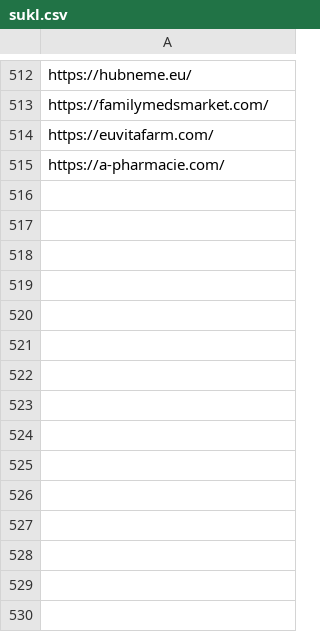
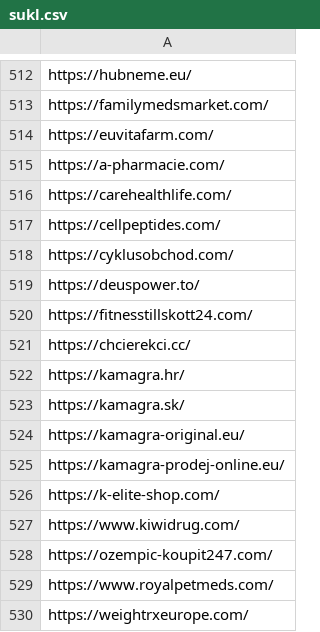
Before and after one commit to analogic/cz-gov-blocks, a CSV file: csv/sukl.csv, drawn as a sheet; only a part is shown, gaps mark what is left out; the diff names each change by its address in the sheet, - before the commit and + after, or states it on an @@ line.

```diff
--- a/csv/sukl.csv
+++ b/csv/sukl.csv
+row 516: https://carehealthlife.com/
+row 517: https://cellpeptides.com/
+row 518: https://cyklusobchod.com/
+row 519: https://deuspower.to/
+row 520: https://fitnesstillskott24.com/
+row 521: https://chcierekci.cc/
+row 522: https://kamagra.hr/
+row 523: https://kamagra.sk/
+row 524: https://kamagra-original.eu/
+row 525: https://kamagra-prodej-online.eu/
+row 526: https://k-elite-shop.com/
+row 527: https://www.kiwidrug.com/
+row 528: https://ozempic-koupit247.com/
+row 529: https://www.royalpetmeds.com/
+row 530: https://weightrxeurope.com/
```
Also changed, not shown: original/sukl.csv, 2 other files.
